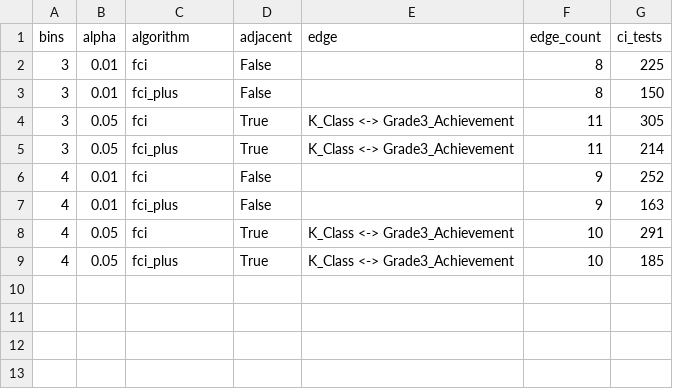
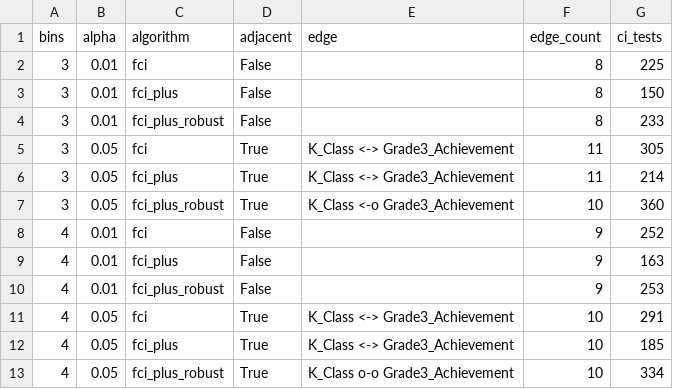
Before and after one commit to ada-yq225/FCI, a CSV file: case_studies/tennessee_star/output/star_sensitivity.csv, drawn as a sheet; the diff names each change by its address in the sheet, - before the commit and + after, or states it on an @@ line.

```diff
--- a/case_studies/tennessee_star/output/star_sensitivity.csv
+++ b/case_studies/tennessee_star/output/star_sensitivity.csv
+row 4: 3 | 0.01 | fci_plus_robust | False |  | 8 | 233
+row 7: 3 | 0.05 | fci_plus_robust | True | K_Class <-o Grade3_Achievement | 10 | 360
+row 10: 4 | 0.01 | fci_plus_robust | False |  | 9 | 253
+row 13: 4 | 0.05 | fci_plus_robust | True | K_Class o-o Grade3_Achievement | 10 | 334
```
Also changed, not shown: case_studies/tennessee_star/output/star_benchmark.csv, case_studies/tennessee_star/output/star_bootstrap_adjacencies.csv, 25 other files.
